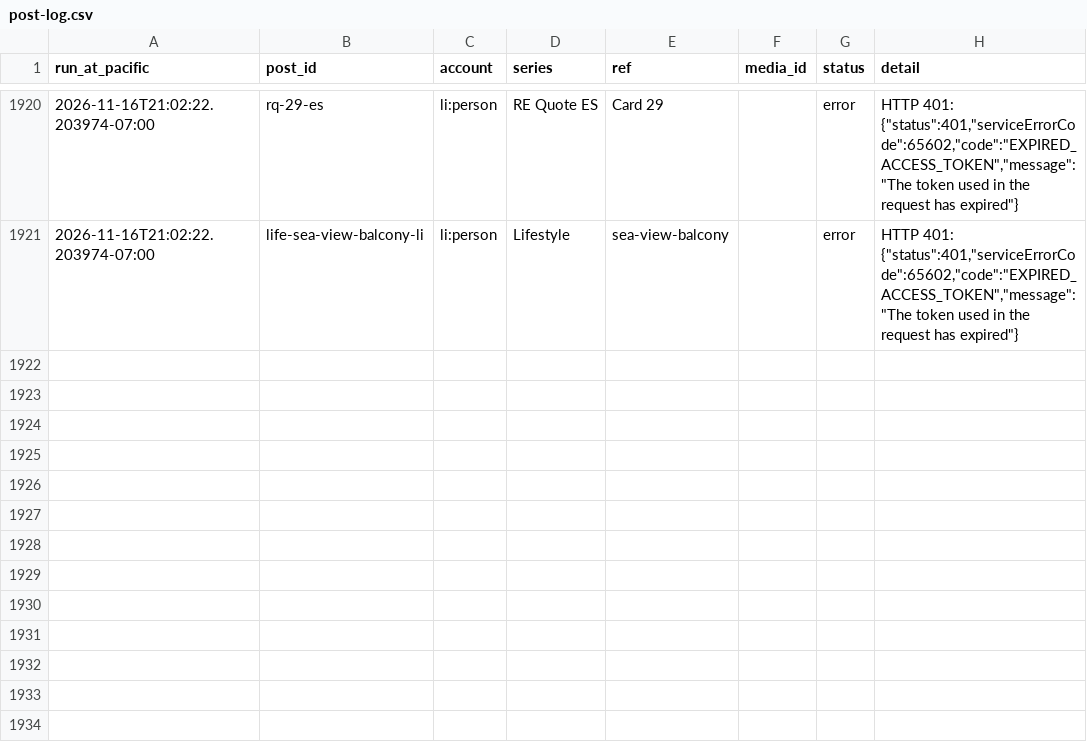
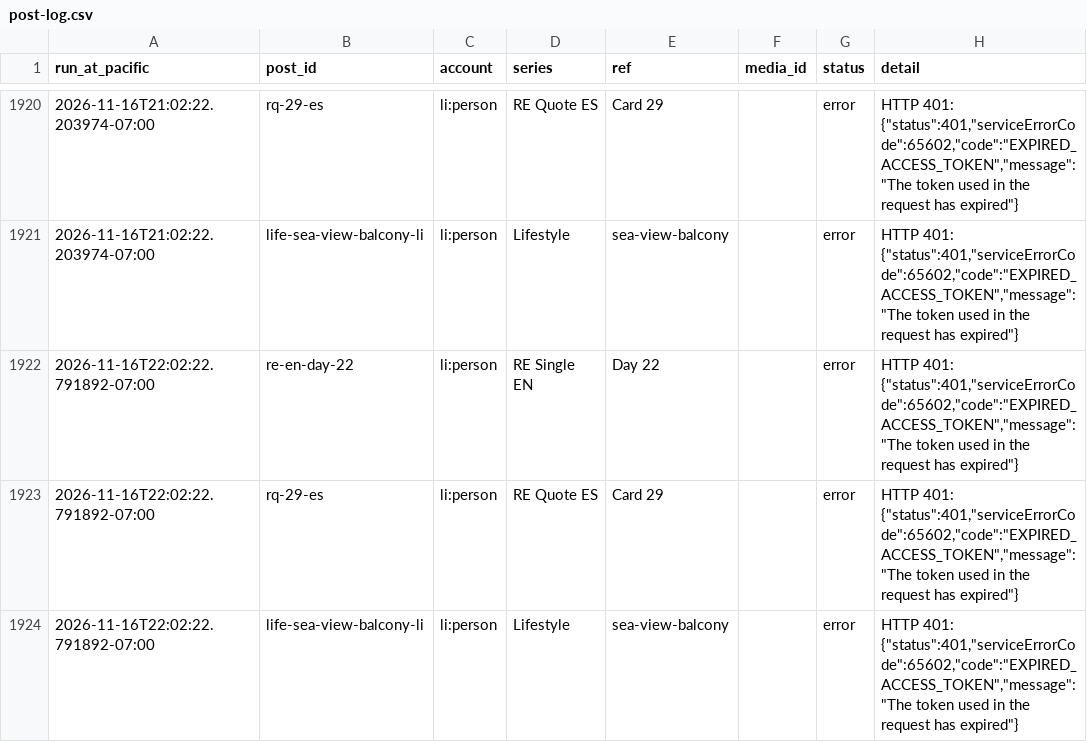
Before and after one commit to ramongtzl/ramon-social-assets, a CSV file: post-log.csv, drawn as a sheet; only a part is shown, gaps mark what is left out.

```diff
--- a/post-log.csv
+++ b/post-log.csv
@@ -1927 +1927,4 @@ run_at_pacific,post_id,account,series,ref,media_id,status,detail
 2026-11-16T21:02:22.203974-07:00,life-sea-view-balcony-li,li:person,Lifestyle,sea-view-balcony,,error,"HTTP 401: {""status"":401,""serviceErrorCode"":65602,""code"":""EXPIRED_ACCESS_TOKEN"",""message"":""The token used in the request has expired""}"
+2026-11-16T22:02:22.791892-07:00,re-en-day-22,li:person,RE Single EN,Day 22,,error,"HTTP 401: {""status"":401,""serviceErrorCode"":65602,""code"":""EXPIRED_ACCESS_TOKEN"",""message"":""The token used in the request has expired""}"
+2026-11-16T22:02:22.791892-07:00,rq-29-es,li:person,RE Quote ES,Card 29,,error,"HTTP 401: {""status"":401,""serviceErrorCode"":65602,""code"":""EXPIRED_ACCESS_TOKEN"",""message"":""The token used in the request has expired""}"
+2026-11-16T22:02:22.791892-07:00,life-sea-view-balcony-li,li:person,Lifestyle,sea-view-balcony,,error,"HTTP 401: {""status"":401,""serviceErrorCode"":65602,""code"":""EXPIRED_ACCESS_TOKEN"",""message"":""The token used in the request has expired""}"
```
